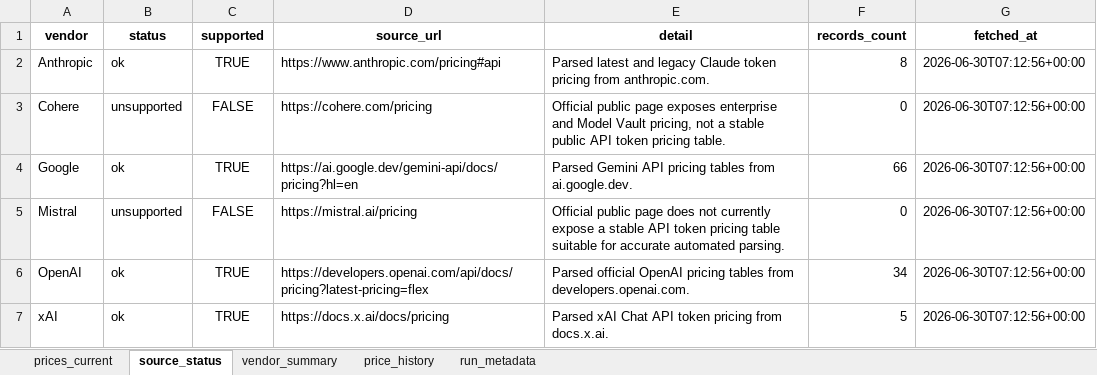
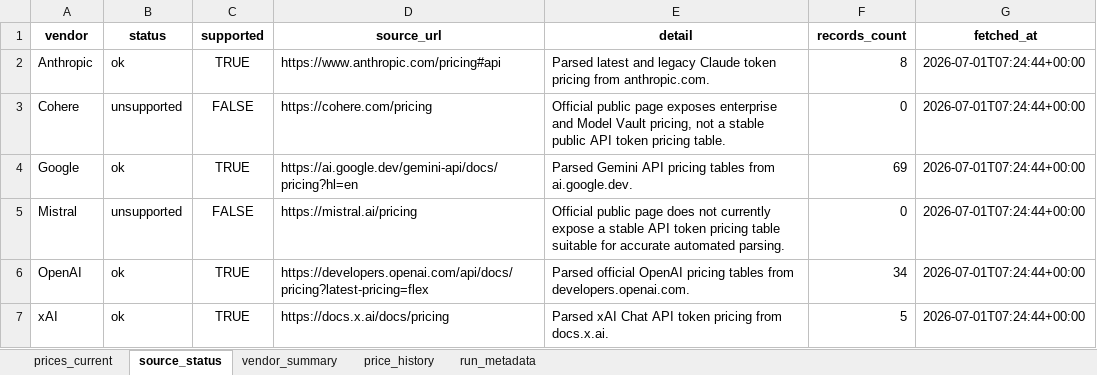
Before and after one commit to SandeepRDiddi/cost_api_llms, an Excel workbook: data/llm_costs.xlsx, sheet source_status, drawn as a sheet; values as stored, in another font and other column widths than the file's, no borders; the diff names each change by its address in the sheet, - before the commit and + after, or states it on an @@ line.

```diff
--- a/data/llm_costs.xlsx (sheet source_status)
+++ b/data/llm_costs.xlsx (sheet source_status)
-G2:G7 (fetched_at): 2026-06-30T07:12:56+00:00
+G2:G7 (fetched_at): 2026-07-01T07:24:44+00:00
-F4 (records_count): 66
+F4 (records_count): 69
```
Also changed, not shown: sheet prices_current, sheet price_history, sheet run_metadata, sheet vendor_summary.
